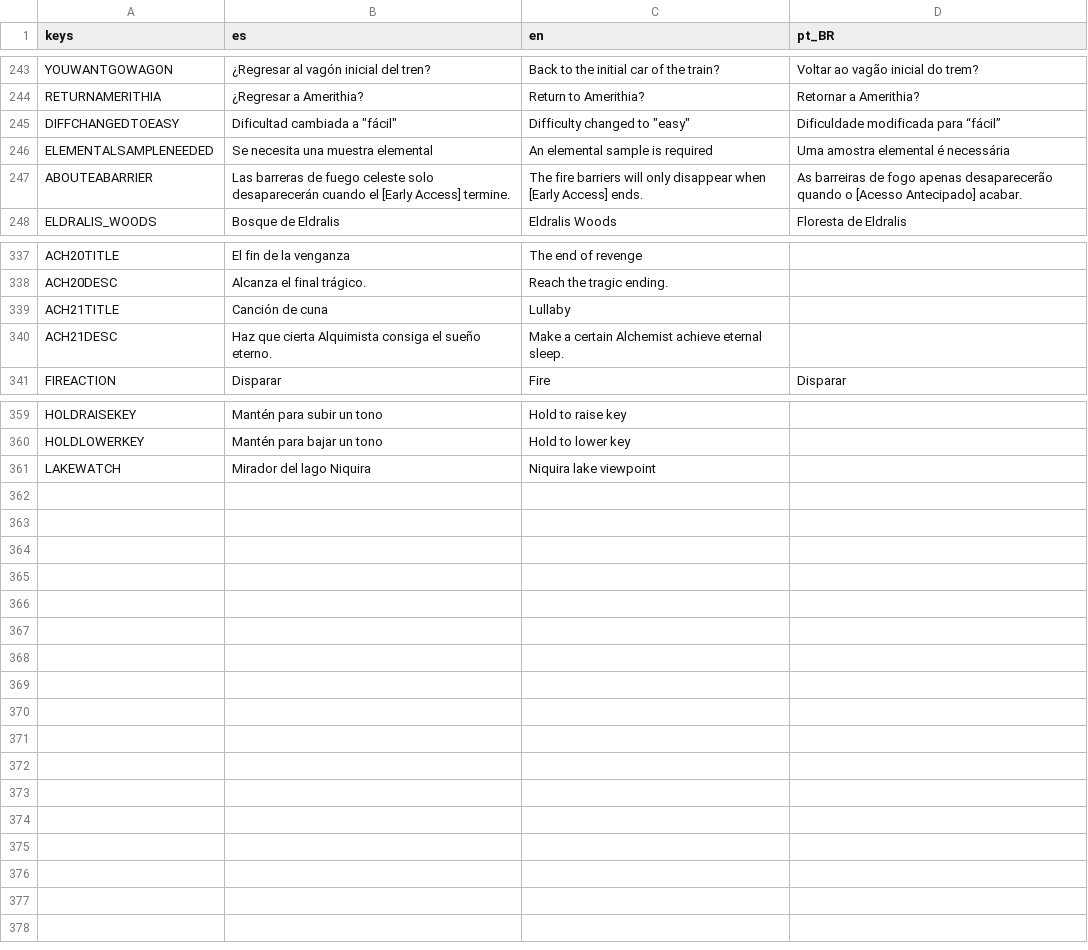
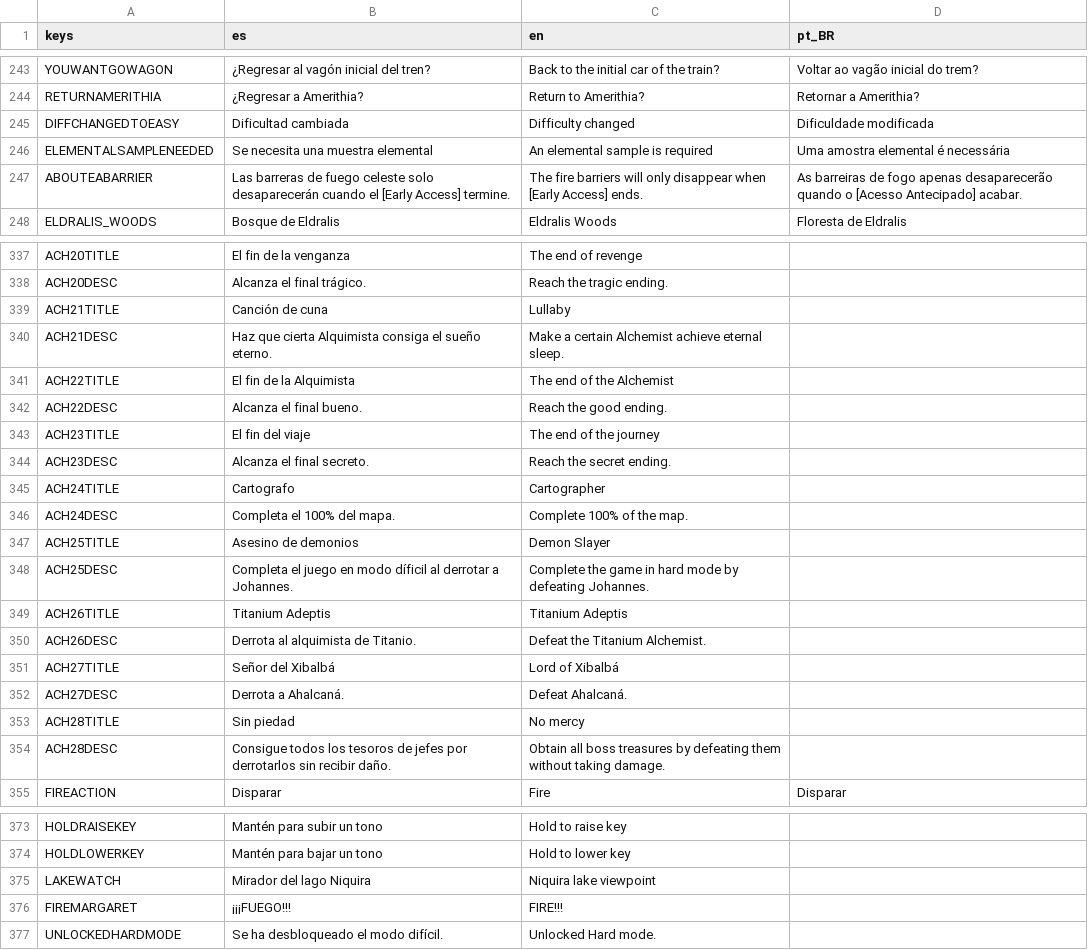
Before and after one commit to dannygaray60/toziuha-night-oota-revamped-translation, a CSV file: localization_order_of_the_alchemists/localizations.csv, drawn as a sheet; only a part is shown, gaps mark what is left out.

```diff
--- a/localization_order_of_the_alchemists/localizations.csv
+++ b/localization_order_of_the_alchemists/localizations.csv
@@ -244,3 +244,3 @@ YOUWANTGOWAGON,¿Regresar al vagón inicial del tren?,Back to the initial car of
 RETURNAMERITHIA,¿Regresar a Amerithia?,Return to Amerithia?,Retornar a Amerithia?
-DIFFCHANGEDTOEASY,"Dificultad cambiada a ""fácil""","Difficulty changed to ""easy""",Dificuldade modificada para “fácil”
+DIFFCHANGEDTOEASY,Dificultad cambiada,Difficulty changed,Dificuldade modificada
 ELEMENTALSAMPLENEEDED,Se necesita una muestra elemental,An elemental sample is required,Uma amostra elemental é necessária
@@ -340,2 +340,16 @@ ACH21TITLE,Canción de cuna,Lullaby,
 ACH21DESC,Haz que cierta Alquimista consiga el sueño eterno.,Make a certain Alchemist achieve eternal sleep.,
+ACH22TITLE,El fin de la Alquimista,The end of the Alchemist,
+ACH22DESC,Alcanza el final bueno.,Reach the good ending.,
+ACH23TITLE,El fin del viaje,The end of the journey,
+ACH23DESC,Alcanza el final secreto.,Reach the secret ending.,
+ACH24TITLE,Cartografo,Cartographer,
+ACH24DESC,Completa el 100% del mapa.,Complete 100% of the map.,
+ACH25TITLE,Asesino de demonios,Demon Slayer,
+ACH25DESC,Completa el juego en modo díficil al derrotar a Johannes.,Complete the game in hard mode by defeating Johannes.,
+ACH26TITLE,Titanium Adeptis,Titanium Adeptis,
+ACH26DESC,Derrota al alquimista de Titanio.,Defeat the Titanium Alchemist.,
+ACH27TITLE,Señor del Xibalbá,Lord of Xibalbá,
+ACH27DESC,Derrota a Ahalcaná.,Defeat Ahalcaná.,
+ACH28TITLE,Sin piedad,No mercy,
+ACH28DESC,Consigue todos los tesoros de jefes por derrotarlos sin recibir daño.,Obtain all boss treasures by defeating them without taking damage.,
 FIREACTION,Disparar,Fire,Disparar
@@ -361 +375,3 @@ HOLDLOWERKEY,Mantén para bajar un tono,Hold to lower key,
 LAKEWATCH,Mirador del lago Niquira,Niquira lake viewpoint,
+FIREMARGARET,¡¡¡FUEGO!!!,FIRE!!!,
+UNLOCKEDHARDMODE,Se ha desbloqueado el modo difícil.,Unlocked Hard mode.,
```
Also changed, not shown: localization_order_of_the_alchemists/elemental_circuits.csv, localization_order_of_the_alchemists/inventory.csv, 2 other files.
